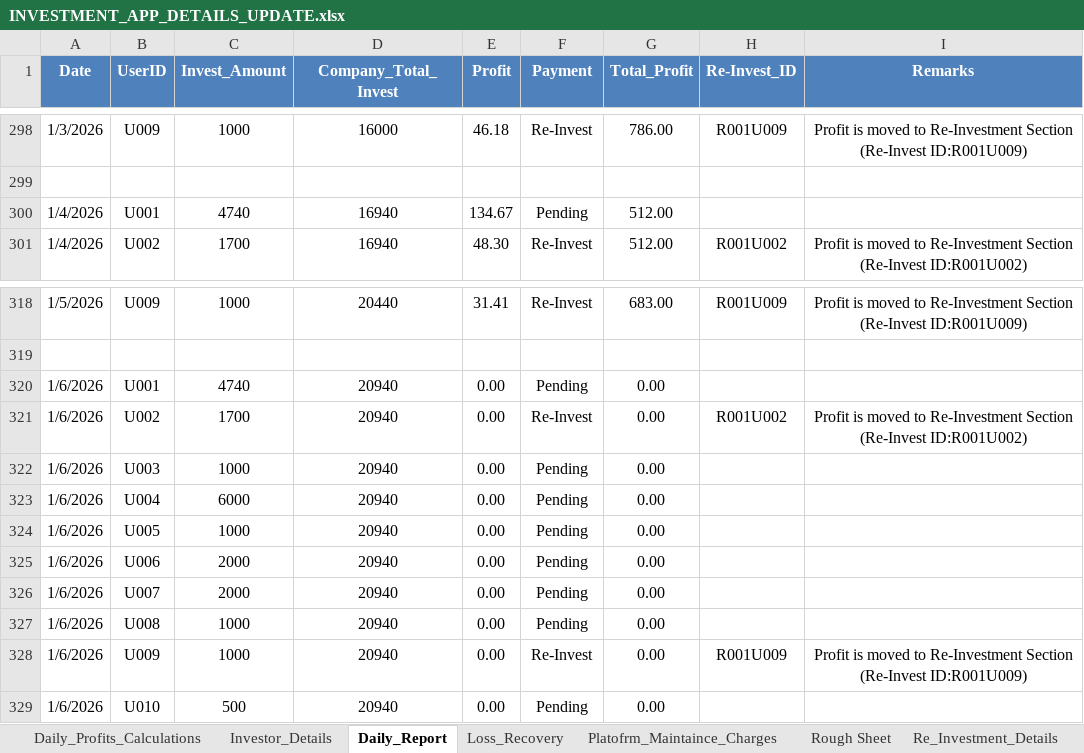
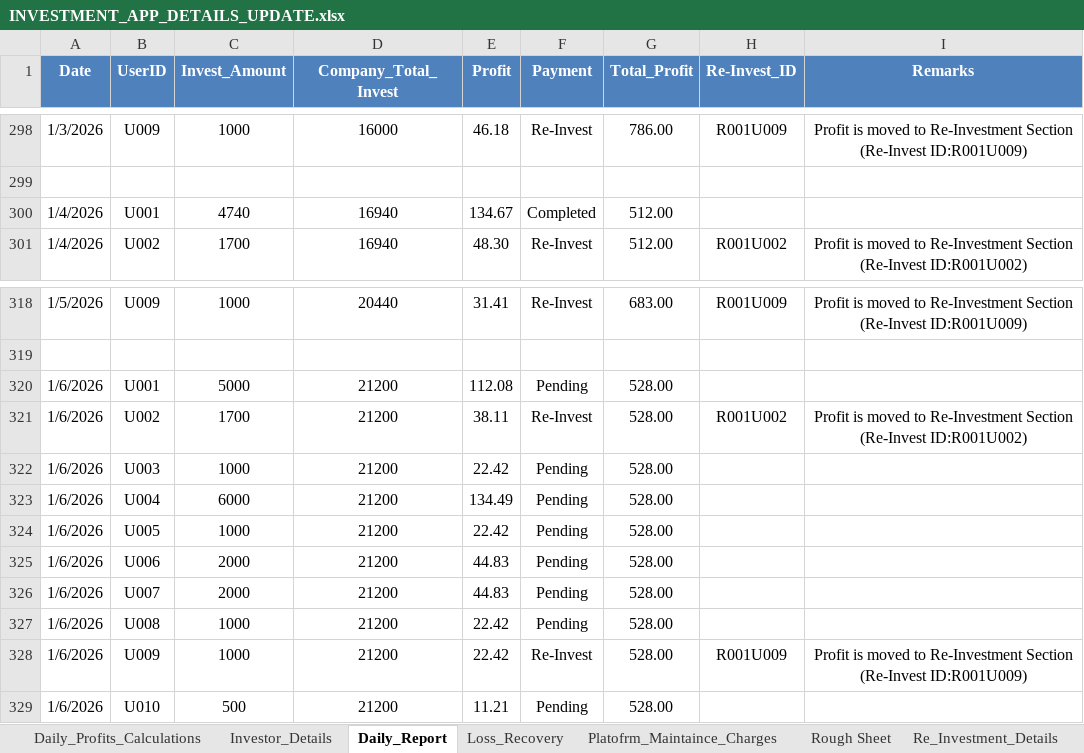
Before and after one commit to Arun2310Rajaputhra/INVESTORS-DASHBOARD, an Excel workbook: INVESTMENT_APP_DETAILS_UPDATE.xlsx, sheet Daily_Report, drawn as a sheet; only a part is shown, gaps mark what is left out; values as stored, in another font and other column widths than the file's, no borders; table styles not drawn; the diff names each change by its address in the sheet, - before the commit and + after, or states it on an @@ line.

```diff
--- a/INVESTMENT_APP_DETAILS_UPDATE.xlsx (sheet Daily_Report)
+++ b/INVESTMENT_APP_DETAILS_UPDATE.xlsx (sheet Daily_Report)
-F300 (Payment): Pending
+F300 (Payment): Completed
-C320 (Invest_Amount): 4740
+C320 (Invest_Amount): 5000
-D320:D329 (Company_Total_Invest): 20940
+D320:D329 (Company_Total_Invest): 21200
-E320 (Profit): 0.00
+E320 (Profit): 112.08
-G320:G329 (Total_Profit): 0.00
+G320:G329 (Total_Profit): 528.00
-E321 (Profit): 0.00
+E321 (Profit): 38.11
-E322 (Profit): 0.00
+E322 (Profit): 22.42
-E323 (Profit): 0.00
+E323 (Profit): 134.49
-E324 (Profit): 0.00
+E324 (Profit): 22.42
-E325:E326 (Profit): 0.00
+E325:E326 (Profit): 44.83
-E327:E328 (Profit): 0.00
+E327:E328 (Profit): 22.42
-E329 (Profit): 0.00
+E329 (Profit): 11.21
```
Also changed, not shown: sheet Daily_Profits_Calculations, sheet Investor_Details, sheet Re_Investment_Details.
